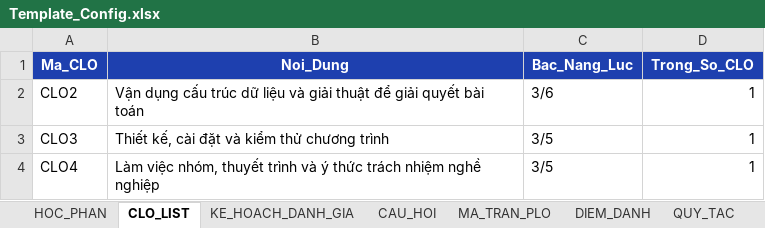
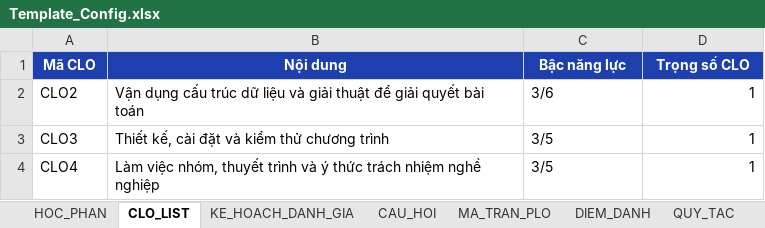
Before and after one commit to XixSix/clo-tool, an Excel workbook: resources/templates/Template_Config.xlsx, sheet CLO_LIST, drawn as a sheet; values as stored, in another font and other column widths than the file's, no borders; removed rows and columns are numbered as before the commit, all else as after; the diff names each change by its address in the sheet, - before the commit and + after, or states it on an @@ line.

```diff
--- a/resources/templates/Template_Config.xlsx (sheet CLO_LIST)
+++ b/resources/templates/Template_Config.xlsx (sheet CLO_LIST)
-row 1: Ma_CLO | Noi_Dung | Bac_Nang_Luc | Trong_So_CLO
+row 1: Mã CLO | Nội dung | Bậc năng lực | Trọng số CLO
```
Also changed, not shown: sheet CAU_HOI, sheet KE_HOACH_DANH_GIA, sheet HUONG_DAN, sheet HOC_PHAN, sheet DIEM_DANH, sheet QUY_TAC, resources/templates/Template_DiemTho.xlsx, 6 other files.
